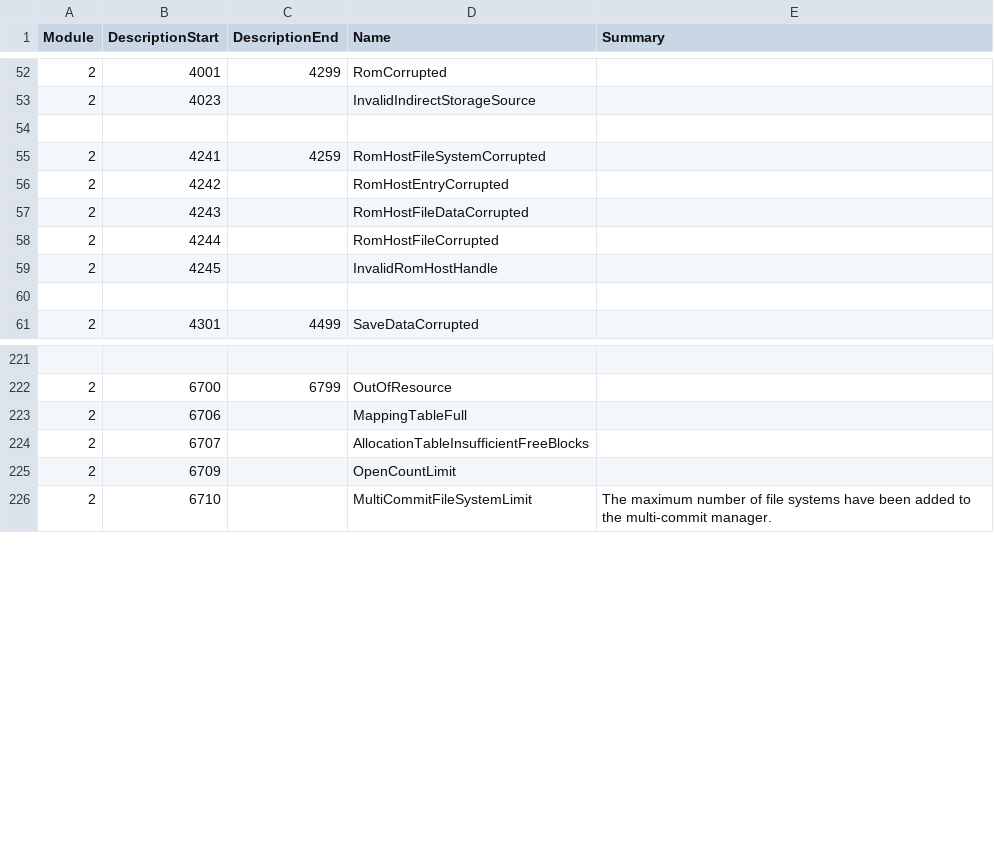
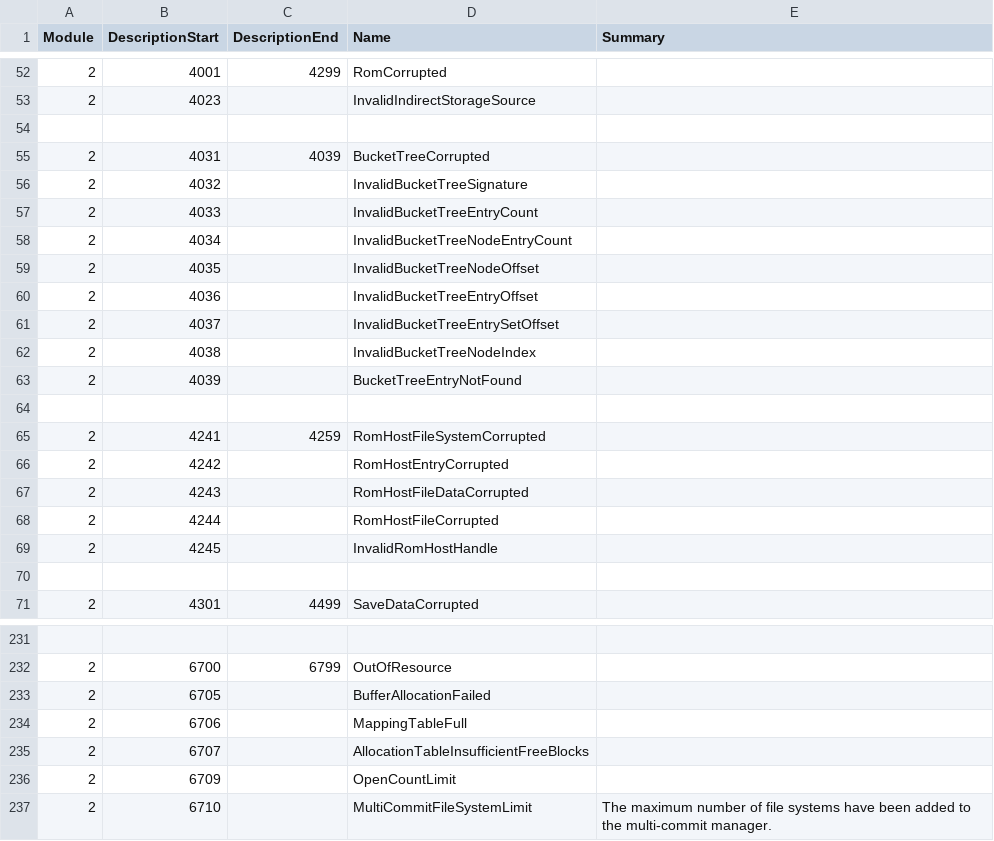
Before and after one commit to Thealexbarney/LibHac, a CSV file: build/CodeGen/results.csv, drawn as a sheet; only a part is shown, gaps mark what is left out.

Commit message:
Implement most of Nintendo's bucket tree code

```diff
--- a/build/CodeGen/results.csv
+++ b/build/CodeGen/results.csv
@@ -54,2 +54,12 @@ Module,DescriptionStart,DescriptionEnd,Name,Summary
 
+2,4031,4039,BucketTreeCorrupted,
+2,4032,,InvalidBucketTreeSignature,
+2,4033,,InvalidBucketTreeEntryCount,
+2,4034,,InvalidBucketTreeNodeEntryCount,
+2,4035,,InvalidBucketTreeNodeOffset,
+2,4036,,InvalidBucketTreeEntryOffset,
+2,4037,,InvalidBucketTreeEntrySetOffset,
+2,4038,,InvalidBucketTreeNodeIndex,
+2,4039,,BucketTreeEntryNotFound,
+
 2,4241,4259,RomHostFileSystemCorrupted,
@@ -222,2 +232,3 @@ Module,DescriptionStart,DescriptionEnd,Name,Summary
 2,6700,6799,OutOfResource,
+2,6705,,BufferAllocationFailed,
 2,6706,,MappingTableFull,
```
Also changed, not shown: 3 other files.
